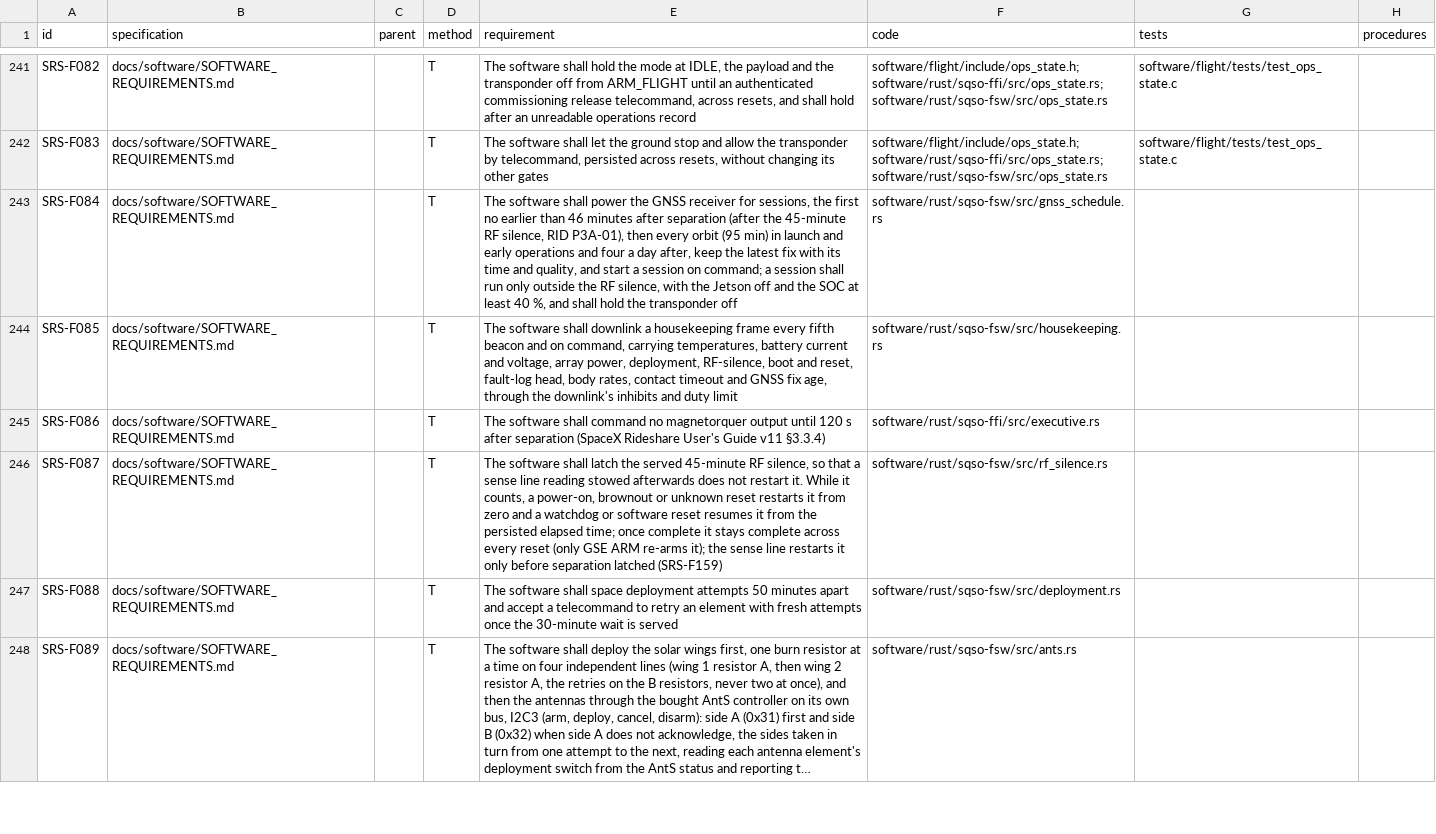
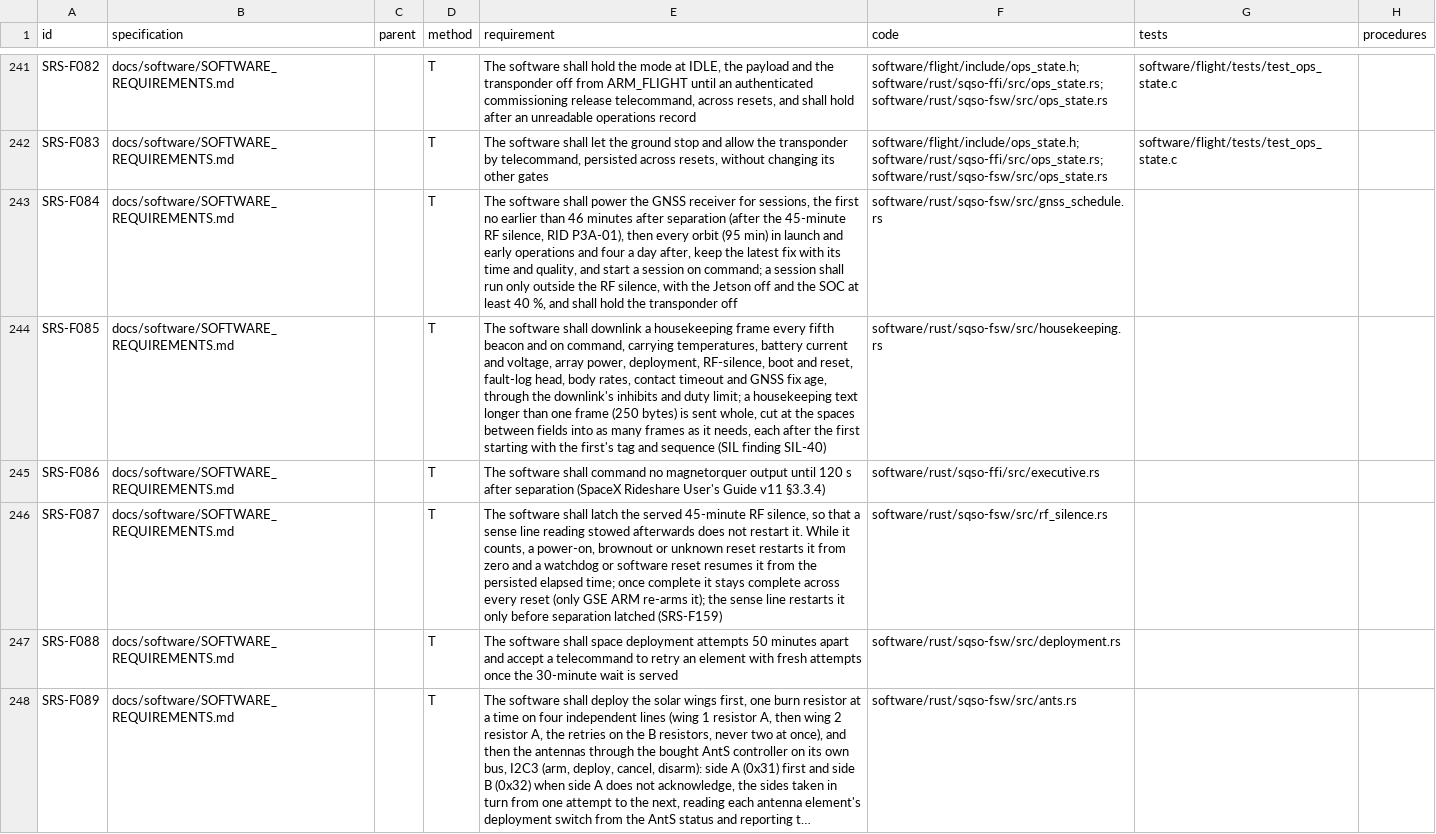
Before and after one commit to cheesejaguar/SMART-QSO, a CSV file: docs/verification/RTM.csv, drawn as a sheet; only a part is shown, gaps mark what is left out; long unchanged cells end in …; the diff covers the shown part only; the diff names each change by its address in the sheet, - before the commit and + after, or states it on an @@ line.

```diff
--- a/docs/verification/RTM.csv
+++ b/docs/verification/RTM.csv
-E244 (requirement): …and duty limit
+E244 (requirement): …and duty limit; a housekeeping text longer than one frame (250 bytes) is sent whole, cut at the spaces between fields into as many frames as it needs, each after the first starting with the first's tag and sequence (SIL finding SIL-40)
```
Also changed, not shown: 1 added row elsewhere in this file, 25 other files.
